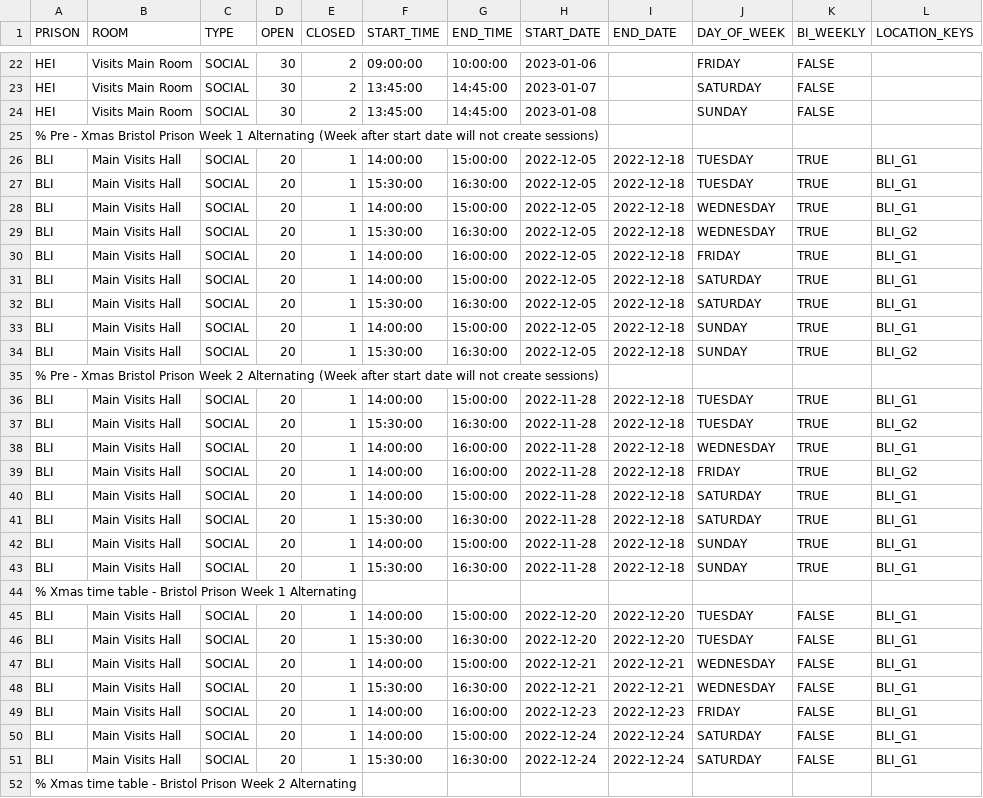
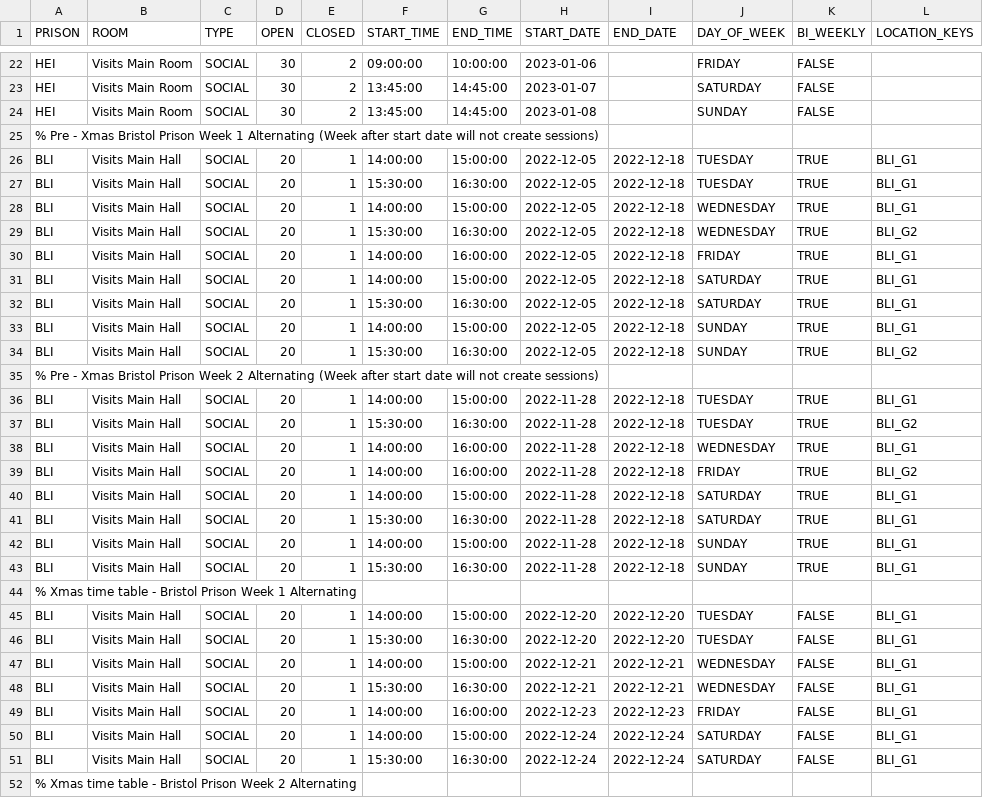
Before and after one commit to ministryofjustice/visit-scheduler, a CSV file: src/main/resources/session-template-data/session-data.csv, drawn as a sheet; only a part is shown, gaps mark what is left out; the diff covers the shown part only.

Commit message:
VB-1496 Fix up live Bristol Open and close counts

```diff
--- a/src/main/resources/session-template-data/session-data.csv
+++ b/src/main/resources/session-template-data/session-data.csv
@@ -25,28 +25,28 @@ HEI,Visits Main Room,SOCIAL,30,2,13:45:00,14:45:00,2023-01-08,,SUNDAY,FALSE,
 % Pre - Xmas Bristol Prison Week 1 Alternating (Week after start date will not create sessions)
-BLI,Main Visits Hall,SOCIAL,20,1,14:00:00,15:00:00,2022-12-05,2022-12-18,TUESDAY,TRUE,BLI_G1
-BLI,Main Visits Hall,SOCIAL,20,1,15:30:00,16:30:00,2022-12-05,2022-12-18,TUESDAY,TRUE,BLI_G1
-BLI,Main Visits Hall,SOCIAL,20,1,14:00:00,15:00:00,2022-12-05,2022-12-18,WEDNESDAY,TRUE,BLI_G1
-BLI,Main Visits Hall,SOCIAL,20,1,15:30:00,16:30:00,2022-12-05,2022-12-18,WEDNESDAY,TRUE,BLI_G2
-BLI,Main Visits Hall,SOCIAL,20,1,14:00:00,16:00:00,2022-12-05,2022-12-18,FRIDAY,TRUE,BLI_G1
-BLI,Main Visits Hall,SOCIAL,20,1,14:00:00,15:00:00,2022-12-05,2022-12-18,SATURDAY,TRUE,BLI_G1
-BLI,Main Visits Hall,SOCIAL,20,1,15:30:00,16:30:00,2022-12-05,2022-12-18,SATURDAY,TRUE,BLI_G1
-BLI,Main Visits Hall,SOCIAL,20,1,14:00:00,15:00:00,2022-12-05,2022-12-18,SUNDAY,TRUE,BLI_G1
-BLI,Main Visits Hall,SOCIAL,20,1,15:30:00,16:30:00,2022-12-05,2022-12-18,SUNDAY,TRUE,BLI_G2
+BLI,Visits Main Hall,SOCIAL,20,1,14:00:00,15:00:00,2022-12-05,2022-12-18,TUESDAY,TRUE,BLI_G1
+BLI,Visits Main Hall,SOCIAL,20,1,15:30:00,16:30:00,2022-12-05,2022-12-18,TUESDAY,TRUE,BLI_G1
+BLI,Visits Main Hall,SOCIAL,20,1,14:00:00,15:00:00,2022-12-05,2022-12-18,WEDNESDAY,TRUE,BLI_G1
+BLI,Visits Main Hall,SOCIAL,20,1,15:30:00,16:30:00,2022-12-05,2022-12-18,WEDNESDAY,TRUE,BLI_G2
+BLI,Visits Main Hall,SOCIAL,20,1,14:00:00,16:00:00,2022-12-05,2022-12-18,FRIDAY,TRUE,BLI_G1
+BLI,Visits Main Hall,SOCIAL,20,1,14:00:00,15:00:00,2022-12-05,2022-12-18,SATURDAY,TRUE,BLI_G1
+BLI,Visits Main Hall,SOCIAL,20,1,15:30:00,16:30:00,2022-12-05,2022-12-18,SATURDAY,TRUE,BLI_G1
+BLI,Visits Main Hall,SOCIAL,20,1,14:00:00,15:00:00,2022-12-05,2022-12-18,SUNDAY,TRUE,BLI_G1
+BLI,Visits Main Hall,SOCIAL,20,1,15:30:00,16:30:00,2022-12-05,2022-12-18,SUNDAY,TRUE,BLI_G2
 % Pre - Xmas Bristol Prison Week 2 Alternating (Week after start date will not create sessions)
-BLI,Main Visits Hall,SOCIAL,20,1,14:00:00,15:00:00,2022-11-28,2022-12-18,TUESDAY,TRUE,BLI_G1
-BLI,Main Visits Hall,SOCIAL,20,1,15:30:00,16:30:00,2022-11-28,2022-12-18,TUESDAY,TRUE,BLI_G2
-BLI,Main Visits Hall,SOCIAL,20,1,14:00:00,16:00:00,2022-11-28,2022-12-18,WEDNESDAY,TRUE,BLI_G1
-BLI,Main Visits Hall,SOCIAL,20,1,14:00:00,16:00:00,2022-11-28,2022-12-18,FRIDAY,TRUE,BLI_G2
-BLI,Main Visits Hall,SOCIAL,20,1,14:00:00,15:00:00,2022-11-28,2022-12-18,SATURDAY,TRUE,BLI_G1
-BLI,Main Visits Hall,SOCIAL,20,1,15:30:00,16:30:00,2022-11-28,2022-12-18,SATURDAY,TRUE,BLI_G1
-BLI,Main Visits Hall,SOCIAL,20,1,14:00:00,15:00:00,2022-11-28,2022-12-18,SUNDAY,TRUE,BLI_G1
-BLI,Main Visits Hall,SOCIAL,20,1,15:30:00,16:30:00,2022-11-28,2022-12-18,SUNDAY,TRUE,BLI_G1
+BLI,Visits Main Hall,SOCIAL,20,1,14:00:00,15:00:00,2022-11-28,2022-12-18,TUESDAY,TRUE,BLI_G1
+BLI,Visits Main Hall,SOCIAL,20,1,15:30:00,16:30:00,2022-11-28,2022-12-18,TUESDAY,TRUE,BLI_G2
+BLI,Visits Main Hall,SOCIAL,20,1,14:00:00,16:00:00,2022-11-28,2022-12-18,WEDNESDAY,TRUE,BLI_G1
+BLI,Visits Main Hall,SOCIAL,20,1,14:00:00,16:00:00,2022-11-28,2022-12-18,FRIDAY,TRUE,BLI_G2
+BLI,Visits Main Hall,SOCIAL,20,1,14:00:00,15:00:00,2022-11-28,2022-12-18,SATURDAY,TRUE,BLI_G1
+BLI,Visits Main Hall,SOCIAL,20,1,15:30:00,16:30:00,2022-11-28,2022-12-18,SATURDAY,TRUE,BLI_G1
+BLI,Visits Main Hall,SOCIAL,20,1,14:00:00,15:00:00,2022-11-28,2022-12-18,SUNDAY,TRUE,BLI_G1
+BLI,Visits Main Hall,SOCIAL,20,1,15:30:00,16:30:00,2022-11-28,2022-12-18,SUNDAY,TRUE,BLI_G1
 % Xmas time table - Bristol Prison Week 1 Alternating
-BLI,Main Visits Hall,SOCIAL,20,1,14:00:00,15:00:00,2022-12-20,2022-12-20,TUESDAY,FALSE,BLI_G1
-BLI,Main Visits Hall,SOCIAL,20,1,15:30:00,16:30:00,2022-12-20,2022-12-20,TUESDAY,FALSE,BLI_G1
-BLI,Main Visits Hall,SOCIAL,20,1,14:00:00,15:00:00,2022-12-21,2022-12-21,WEDNESDAY,FALSE,BLI_G1
-BLI,Main Visits Hall,SOCIAL,20,1,15:30:00,16:30:00,2022-12-21,2022-12-21,WEDNESDAY,FALSE,BLI_G1
-BLI,Main Visits Hall,SOCIAL,20,1,14:00:00,16:00:00,2022-12-23,2022-12-23,FRIDAY,FALSE,BLI_G1
-BLI,Main Visits Hall,SOCIAL,20,1,14:00:00,15:00:00,2022-12-24,2022-12-24,SATURDAY,FALSE,BLI_G1
-BLI,Main Visits Hall,SOCIAL,20,1,15:30:00,16:30:00,2022-12-24,2022-12-24,SATURDAY,FALSE,BLI_G1
+BLI,Visits Main Hall,SOCIAL,20,1,14:00:00,15:00:00,2022-12-20,2022-12-20,TUESDAY,FALSE,BLI_G1
+BLI,Visits Main Hall,SOCIAL,20,1,15:30:00,16:30:00,2022-12-20,2022-12-20,TUESDAY,FALSE,BLI_G1
+BLI,Visits Main Hall,SOCIAL,20,1,14:00:00,15:00:00,2022-12-21,2022-12-21,WEDNESDAY,FALSE,BLI_G1
+BLI,Visits Main Hall,SOCIAL,20,1,15:30:00,16:30:00,2022-12-21,2022-12-21,WEDNESDAY,FALSE,BLI_G1
+BLI,Visits Main Hall,SOCIAL,20,1,14:00:00,16:00:00,2022-12-23,2022-12-23,FRIDAY,FALSE,BLI_G1
+BLI,Visits Main Hall,SOCIAL,20,1,14:00:00,15:00:00,2022-12-24,2022-12-24,SATURDAY,FALSE,BLI_G1
+BLI,Visits Main Hall,SOCIAL,20,1,15:30:00,16:30:00,2022-12-24,2022-12-24,SATURDAY,FALSE,BLI_G1
 % Xmas time table - Bristol Prison Week 2 Alternating
```
Also changed, not shown: 26 edited cells elsewhere in this file, 2 other files.
